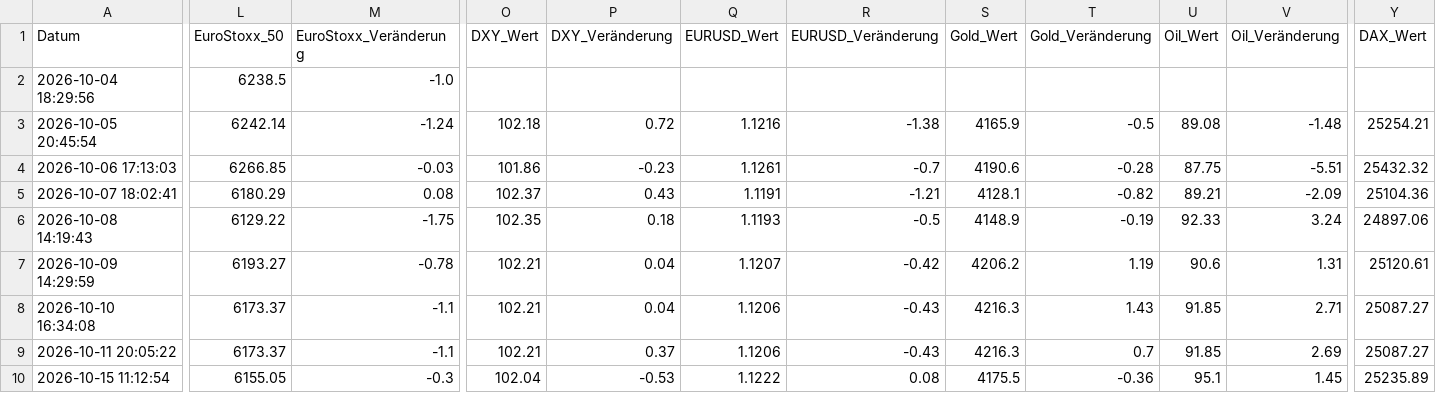
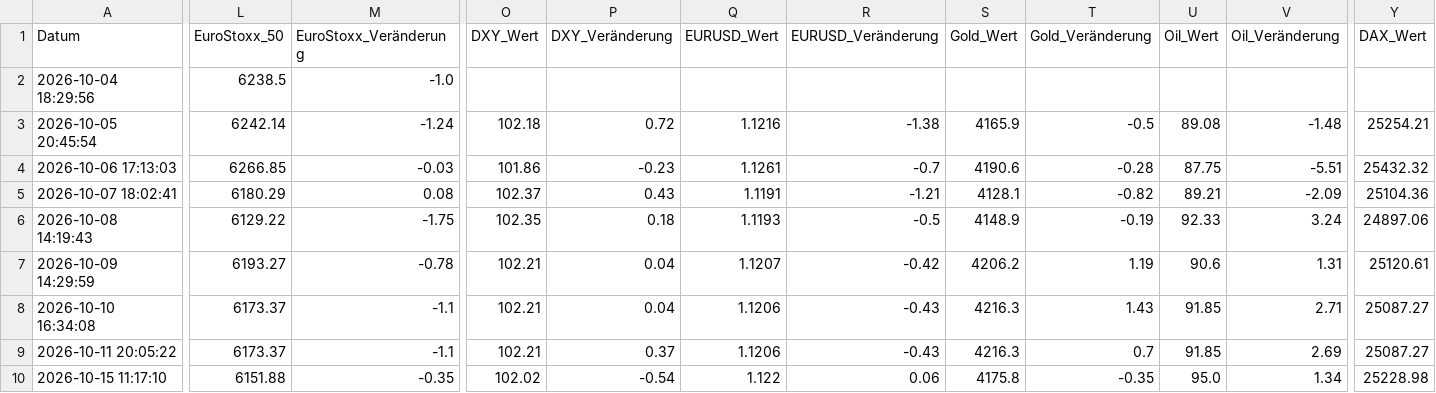
Before and after one commit to thbeeckmann-svg/krypto-kompass, a CSV file: market_data_log.csv, drawn as a sheet; only a part is shown, gaps mark what is left out; the diff covers the shown part only; the diff names each change by its address in the sheet, - before the commit and + after, or states it on an @@ line.

```diff
--- a/market_data_log.csv
+++ b/market_data_log.csv
-A10 (Datum): 2026-10-15 11:12:54
+A10 (Datum): 2026-10-15 11:17:10
-L10 (EuroStoxx_50): 6155.05
+L10 (EuroStoxx_50): 6151.88
-M10 (EuroStoxx_Veränderung): -0.3
+M10 (EuroStoxx_Veränderung): -0.35
-O10 (DXY_Wert): 102.04
+O10 (DXY_Wert): 102.02
-P10 (DXY_Veränderung): -0.53
+P10 (DXY_Veränderung): -0.54
-Q10 (EURUSD_Wert): 1.1222
+Q10 (EURUSD_Wert): 1.122
-R10 (EURUSD_Veränderung): 0.08
+R10 (EURUSD_Veränderung): 0.06
-S10 (Gold_Wert): 4175.5
+S10 (Gold_Wert): 4175.8
-T10 (Gold_Veränderung): -0.36
+T10 (Gold_Veränderung): -0.35
-U10 (Oil_Wert): 95.1
+U10 (Oil_Wert): 95.0
-V10 (Oil_Veränderung): 1.45
+V10 (Oil_Veränderung): 1.34
-Y10 (DAX_Wert): 25235.89
+Y10 (DAX_Wert): 25228.98
```
Also changed, not shown: 10 edited cells elsewhere in this file.
